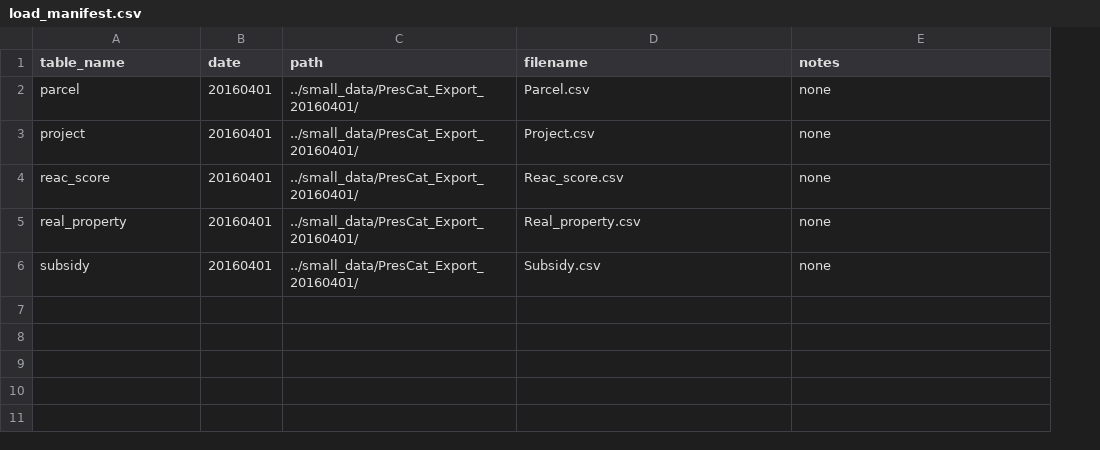
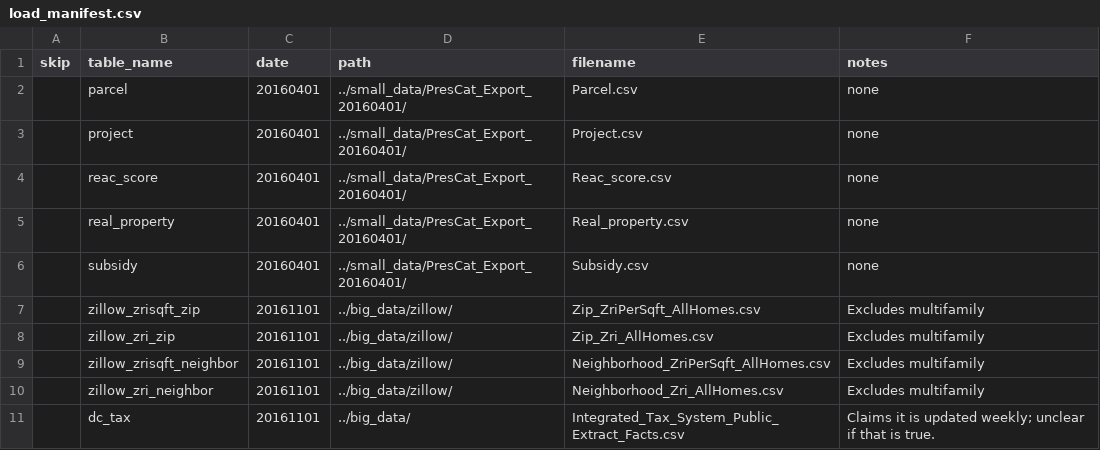
Before and after one commit to focusconsulting/housing-insights, a CSV file: scripts/preprocessing/load_manifest.csv, drawn as a sheet; the diff names each change by its address in the sheet, - before the commit and + after, or states it on an @@ line.

Commit message:
Adds ticket #14 of additional data uploading to Postgres database.
A few misc other changes - downloaded Neighborhood_Clusters shapefiles, reworded some of the onboarding docs, started exploring joins with sql

```diff
--- a/scripts/preprocessing/load_manifest.csv
+++ b/scripts/preprocessing/load_manifest.csv
+column A (skip), empty
+row 7:  | zillow_zrisqft_zip | 20161101 | ../big_data/zillow/ | Zip_ZriPerSqft_AllHomes.csv | Excludes multifamily
+row 8:  | zillow_zri_zip | 20161101 | ../big_data/zillow/ | Zip_Zri_AllHomes.csv | Excludes multifamily
+row 9:  | zillow_zrisqft_neighbor | 20161101 | ../big_data/zillow/ | Neighborhood_ZriPerSqft_AllHomes.csv | Excludes multifamily
+row 10:  | zillow_zri_neighbor | 20161101 | ../big_data/zillow/ | Neighborhood_Zri_AllHomes.csv | Excludes multifamily
+row 11:  | dc_tax | 20161101 | ../big_data/ | Integrated_Tax_System_Public_Extract_Facts.csv | Claims it is updated weekly; unclear if that is true.
```
Also changed, not shown: 14 other files.
